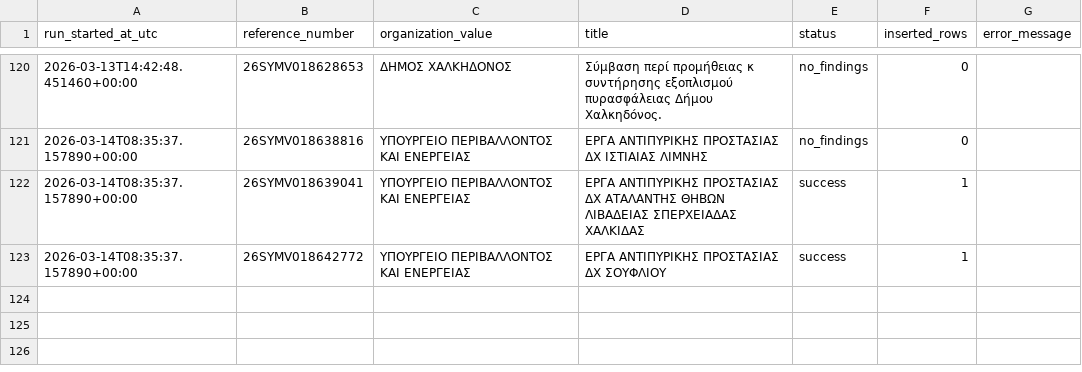
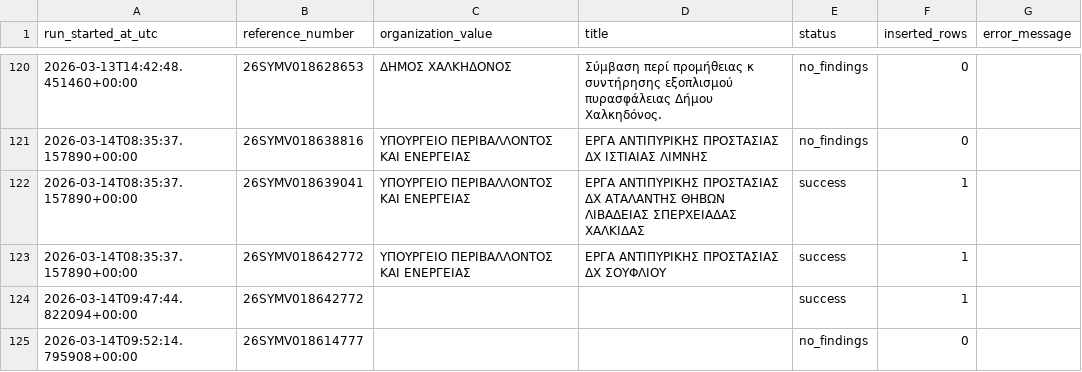
Before and after one commit to troboukis/2026_fire_protection, a CSV file: logs/locate_work_runs.csv, drawn as a sheet; only a part is shown, gaps mark what is left out; the diff names each change by its address in the sheet, - before the commit and + after, or states it on an @@ line.

Commit message:
small fixes in locate works to deal with 429

```diff
--- a/logs/locate_work_runs.csv
+++ b/logs/locate_work_runs.csv
+row 124: 2026-03-14T09:47:44.822094+00:00 | 26SYMV018642772 |  |  | success | 1
+row 125: 2026-03-14T09:52:14.795908+00:00 | 26SYMV018614777 |  |  | no_findings | 0
```
Also changed, not shown: 6 other files.
